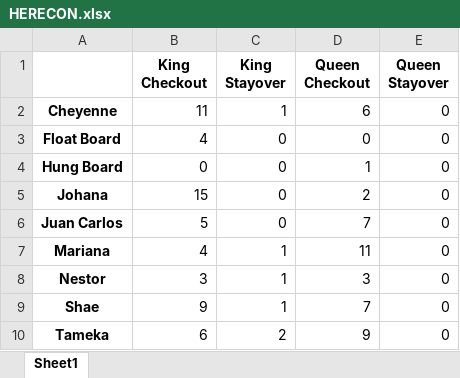
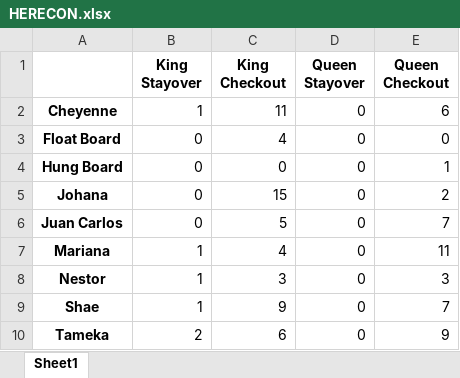
Before and after one commit to gtokusum/HK-Hotel-Effectiveness, an Excel workbook: HERECON.xlsx, sheet Sheet1, drawn as a sheet; values as stored, in another font and other column widths than the file's, no borders; removed rows and columns are numbered as before the commit, all else as after; the diff names each change by its address in the sheet, - before the commit and + after, or states it on an @@ line.

Commit message:
will stop saving excel and only display table

```diff
--- a/HERECON.xlsx (sheet Sheet1)
+++ b/HERECON.xlsx (sheet Sheet1)
-column B (King Checkout), rows 2-10: 11 | 4 | 0 | 15 | 5 | 4 | 3 | 9 | 6
+column E (Queen Checkout), rows 2-10: 6 | 0 | 1 | 2 | 7 | 11 | 3 | 7 | 9
-C1: Queen Checkout
+C1: King Checkout
-C2 (King Checkout): 6
+C2 (King Checkout): 11
-C3 (King Checkout): 0
+C3 (King Checkout): 4
-C4 (King Checkout): 1
+C4 (King Checkout): 0
-C5 (King Checkout): 2
+C5 (King Checkout): 15
-C6 (King Checkout): 7
+C6 (King Checkout): 5
-C7 (King Checkout): 11
+C7 (King Checkout): 4
-C9 (King Checkout): 7
+C9 (King Checkout): 9
-C10 (King Checkout): 9
+C10 (King Checkout): 6
```
Also changed, not shown: 2 other files.
